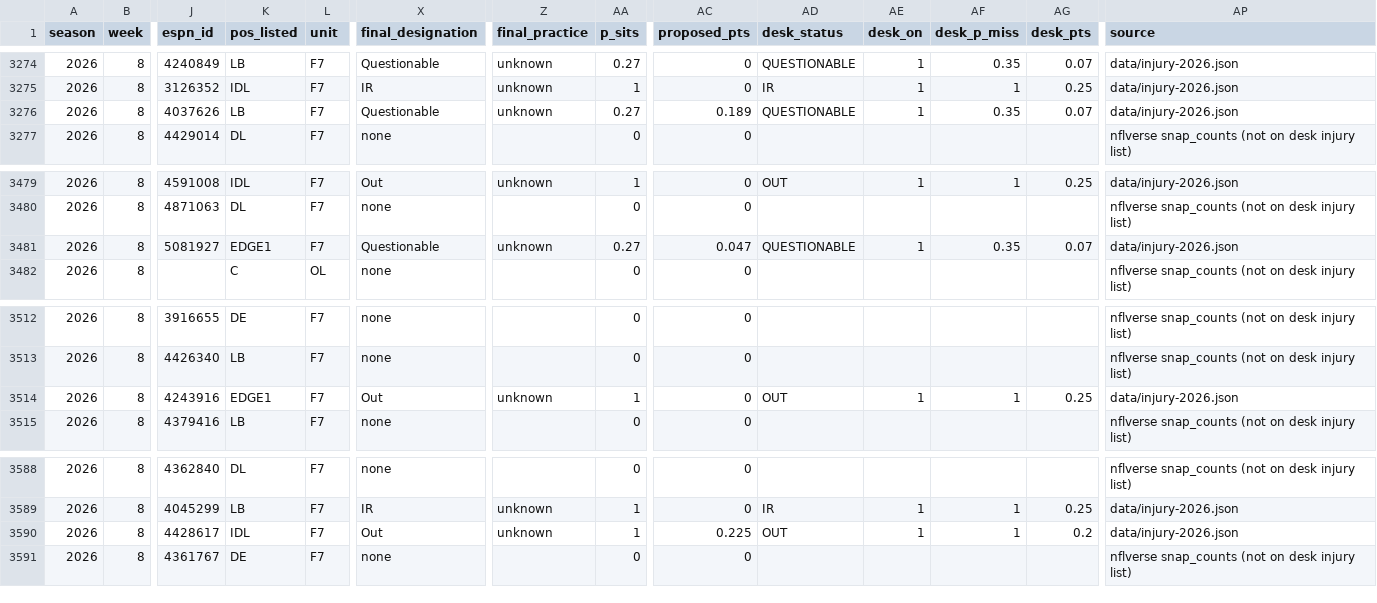
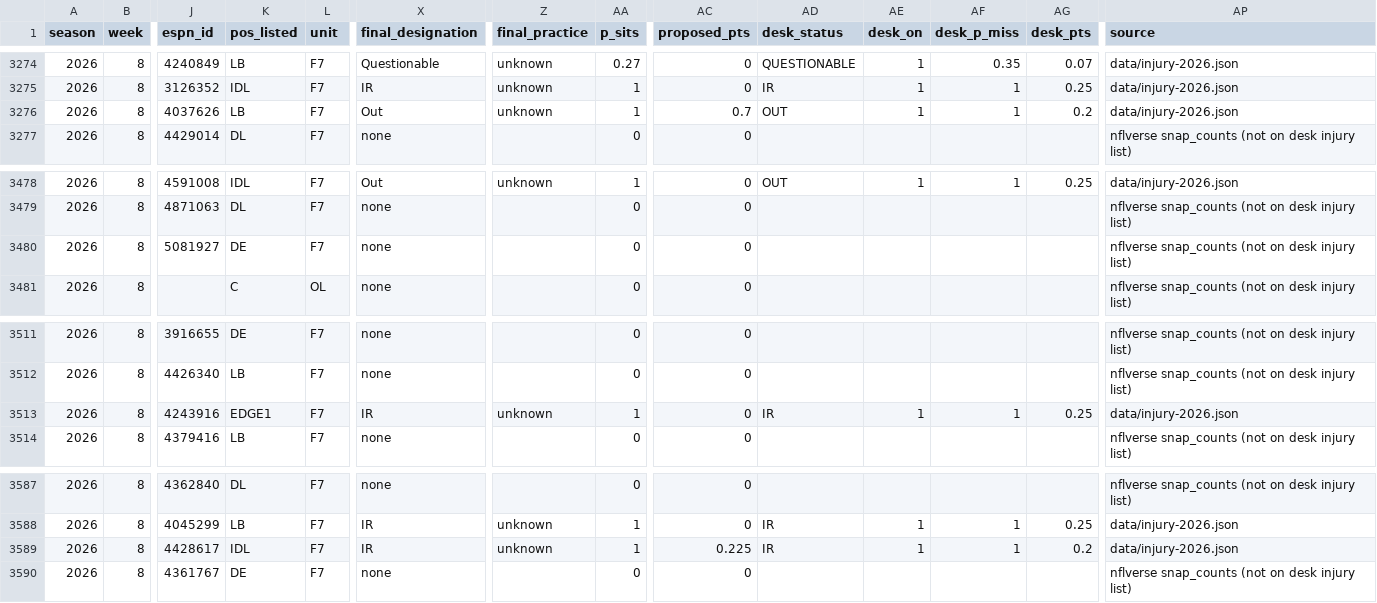
Before and after one commit to brett761/nfl-scout-desk, a CSV file: data/injury-trench/players-2026.csv, drawn as a sheet; only a part is shown, gaps mark what is left out; addresses are those after the commit; the diff covers the shown part only; the diff names each change by its address in the sheet, - before the commit and + after, or states it on an @@ line.

Commit message:
Injury refresh 2026-11-01a WORKING-SUN (Week 8 Sunday AM pre-kick; CAR/GB verbatim); cache v=w8sun01a

```diff
--- a/data/injury-trench/players-2026.csv
+++ b/data/injury-trench/players-2026.csv
-X3276 (final_designation): Questionable
+X3276 (final_designation): Out
-AA3276 (p_sits): 0.27
+AA3276 (p_sits): 1
-AC3276 (proposed_pts): 0.189
+AC3276 (proposed_pts): 0.7
-AD3276 (desk_status): QUESTIONABLE
+AD3276 (desk_status): OUT
-AF3276 (desk_p_miss): 0.35
+AF3276 (desk_p_miss): 1
-AG3276 (desk_pts): 0.07
+AG3276 (desk_pts): 0.2
-K3480 (pos_listed): EDGE1
+K3480 (pos_listed): DE
-X3480 (final_designation): Questionable
+X3480 (final_designation): none
-Z3480 (final_practice): unknown
+Z3480 (final_practice): (empty)
-AA3480 (p_sits): 0.27
+AA3480 (p_sits): 0
-AC3480 (proposed_pts): 0.047
+AC3480 (proposed_pts): 0
-AD3480 (desk_status): QUESTIONABLE
+AD3480 (desk_status): (empty)
-AE3480 (desk_on): 1
+AE3480 (desk_on): (empty)
-AF3480 (desk_p_miss): 0.35
+AF3480 (desk_p_miss): (empty)
-AG3480 (desk_pts): 0.07
+AG3480 (desk_pts): (empty)
-AP3480 (source): data/injury-2026.json
+AP3480 (source): nflverse snap_counts (not on desk injury list)
-X3513 (final_designation): Out
+X3513 (final_designation): IR
-AD3513 (desk_status): OUT
+AD3513 (desk_status): IR
-X3589 (final_designation): Out
+X3589 (final_designation): IR
-AD3589 (desk_status): OUT
+AD3589 (desk_status): IR
```
Also changed, not shown: 2 removed rows and 29 edited cells elsewhere in this file, data/injury-trench/team-games-2026.csv, 7 other files.
